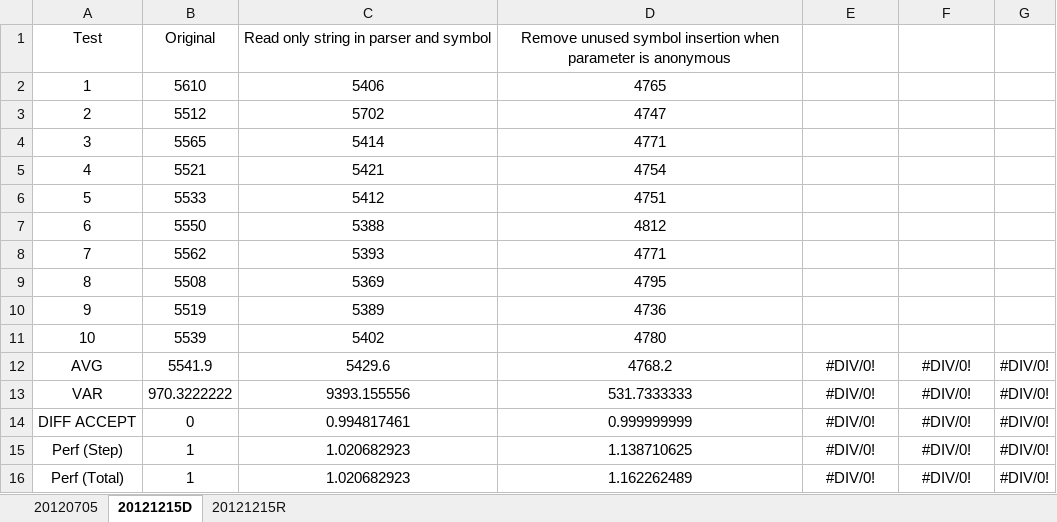
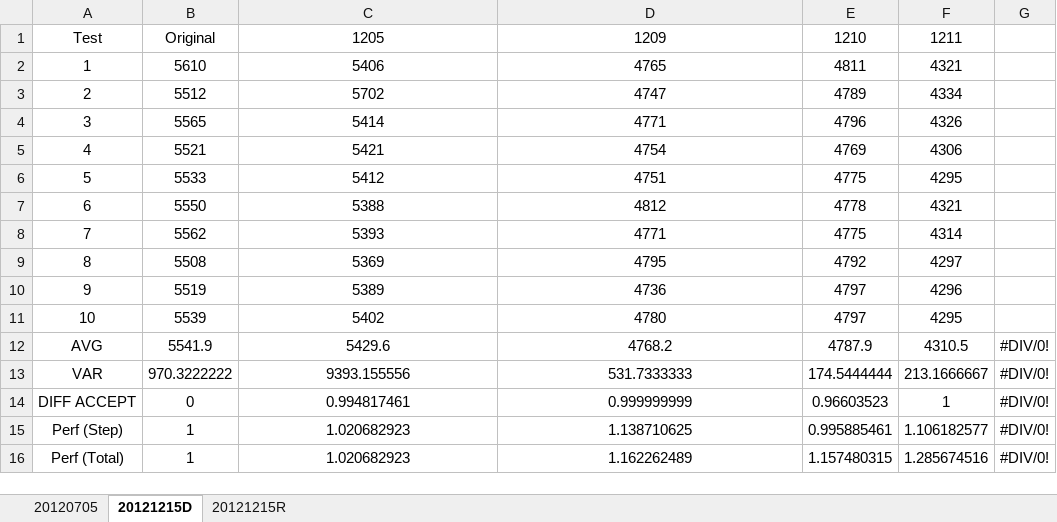
Before and after one commit to bobbyzhu/SALVIA, an Excel workbook: doc/contents/materials/Performance.xlsx, sheet 20121215D, drawn as a sheet; values as stored, in another font and other column widths than the file's, no borders; conditional formats not drawn; the diff names each change by its address in the sheet, - before the commit and + after, or states it on an @@ line.

```diff
--- a/doc/contents/materials/Performance.xlsx (sheet 20121215D)
+++ b/doc/contents/materials/Performance.xlsx (sheet 20121215D)
-C1: Read only string in parser and symbol
+C1: 1205
-D1: Remove unused symbol insertion when parameter is anonymous
+D1: 1209
-E1: (empty)
+E1: 1210
-F1: (empty)
+F1: 1211
-E2: (empty)
+E2: 4811
-F2: (empty)
+F2: 4321
-E3: (empty)
+E3: 4789
-F3: (empty)
+F3: 4334
-E4: (empty)
+E4: 4796
-F4: (empty)
+F4: 4326
-E5: (empty)
+E5: 4769
-F5: (empty)
+F5: 4306
-E6: (empty)
+E6: 4775
-F6: (empty)
+F6: 4295
-E7: (empty)
+E7: 4778
-F7: (empty)
+F7: 4321
-E8: (empty)
+E8: 4775
-F8: (empty)
+F8: 4314
-E9: (empty)
+E9: 4792
-F9: (empty)
+F9: 4297
-E10:E11: (empty)
+E10:E11: 4797
-F10: (empty)
+F10: 4296
-F11: (empty)
+F11: 4295
-E12: #DIV/0!
+E12: 4787.9
-F12: #DIV/0!
+F12: 4310.5
-E13: #DIV/0!
+E13: 174.5444444
-F13: #DIV/0!
+F13: 213.1666667
-E14: #DIV/0!
+E14: 0.96603523
-F14: #DIV/0!
+F14: 1
-E15: #DIV/0!
+E15: 0.995885461
-F15: #DIV/0!
+F15: 1.106182577
-E16: #DIV/0!
+E16: 1.157480315
-F16: #DIV/0!
+F16: 1.285674516
```
Also changed, not shown: sheet 20121215R, charts or pictures, 9 other files.
